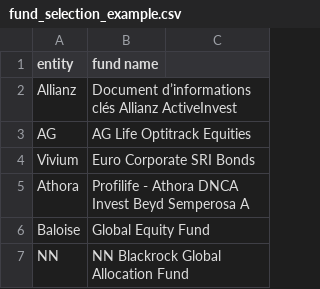
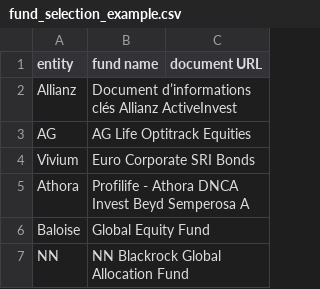
Before and after one commit to maxime-marion/competition-analysis, a CSV file: fund_selection_example.csv, drawn as a sheet; the diff names each change by its address in the sheet, - before the commit and + after, or states it on an @@ line.

Commit message:
Add direct document URLs to fund imports

```diff
--- a/fund_selection_example.csv
+++ b/fund_selection_example.csv
-C1: (empty)
+C1: document URL
```
Also changed, not shown: 3 other files.
